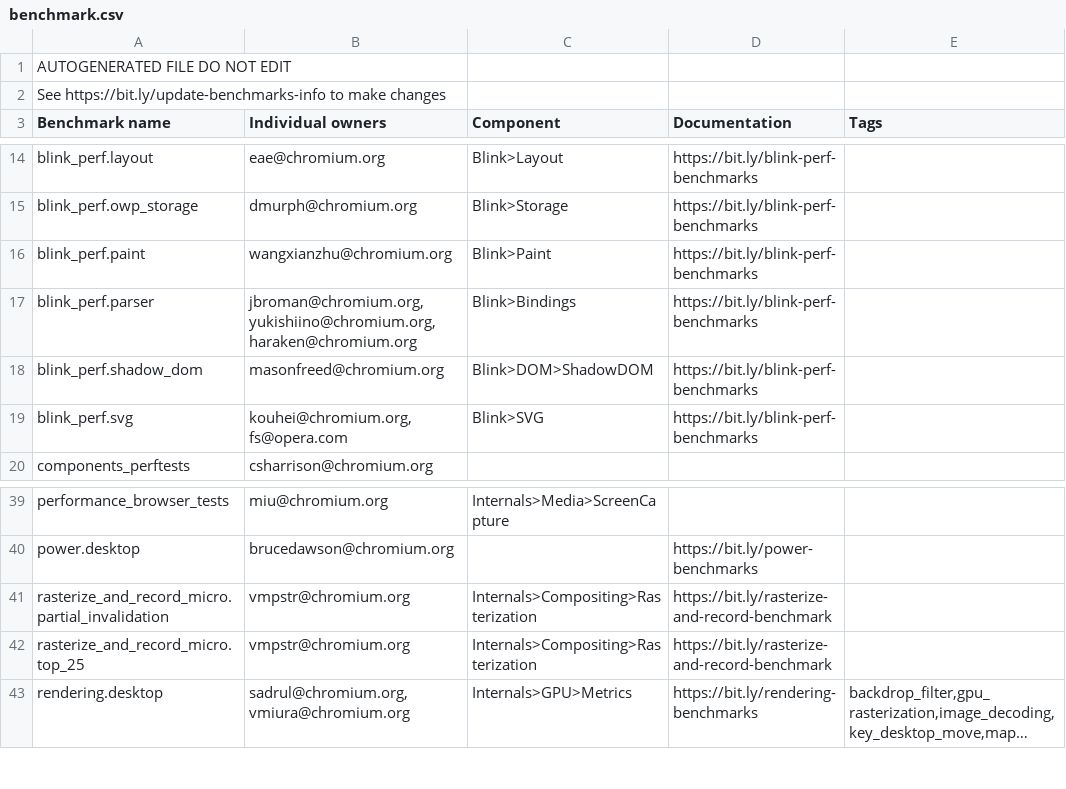
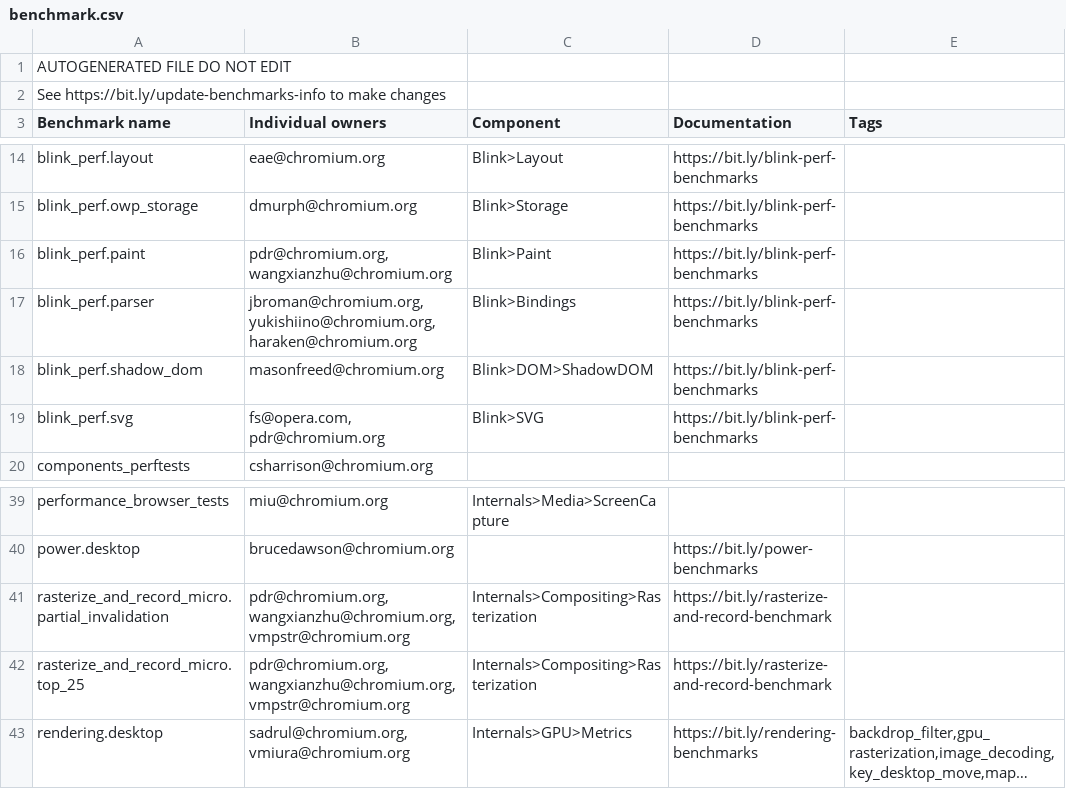
Before and after one commit to dbuskariol-org/chromium, a CSV file: tools/perf/benchmark.csv, drawn as a sheet; only a part is shown, gaps mark what is left out; long unchanged cells end in …; the diff names each change by its address in the sheet, - before the commit and + after, or states it on an @@ line.

Commit message:
Make pdr and wangxianzhu owners of blink paint benchmarks
This patch makes pdr and wangxianzhu owners of the blink paint tests.

Benchmark owner list: go/chrome-benchmarks
How to update benchmark owners: https://chromium.googlesource.com/chromium/src/+/master/docs/speed/benchmark/benchmark_ownership.md

Change-Id: I38a588ade93d2a3181691df920d7ba168a218717
Reviewed-on: https://chromium-review.googlesource.com/c/chromium/src/+/1879149
Commit-Queue: Philip Rogers <pdr@chromium.org>
Reviewed-by: Annie Sullivan <sullivan@chromium.org>
Cr-Commit-Position: refs/heads/master@{#709508}

```diff
--- a/tools/perf/benchmark.csv
+++ b/tools/perf/benchmark.csv
-B16 (Individual owners): wangxianzhu@chromium.org
+B16 (Individual owners): pdr@chromium.org, wangxianzhu@chromium.org
-B19 (Individual owners): kouhei@chromium.org, fs@opera.com
+B19 (Individual owners): fs@opera.com, pdr@chromium.org
-B41:B42 (Individual owners): vmpstr@chromium.org
+B41:B42 (Individual owners): pdr@chromium.org, wangxianzhu@chromium.org, vmpstr@chromium.org
```
Also changed, not shown: 2 other files.
